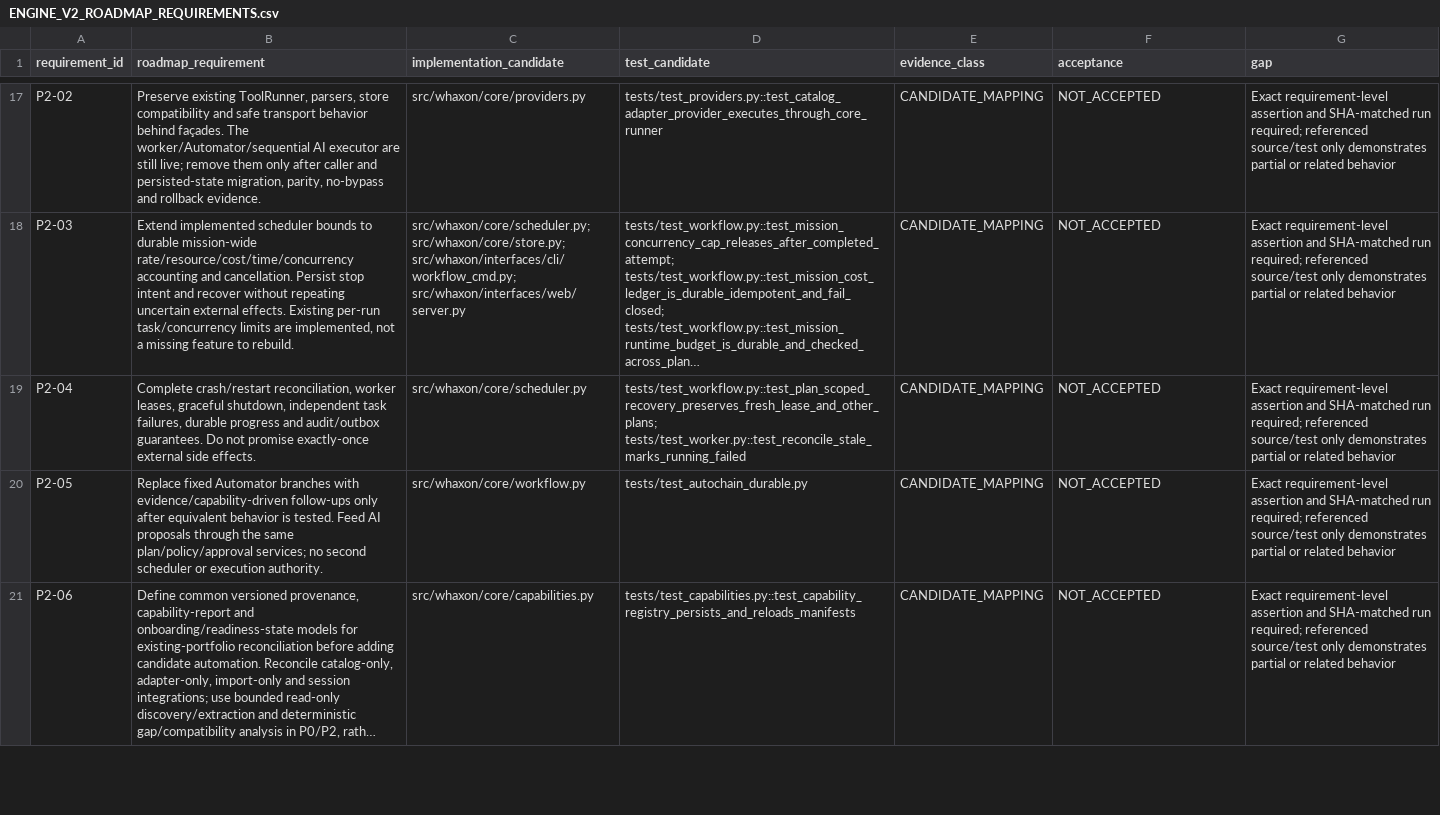
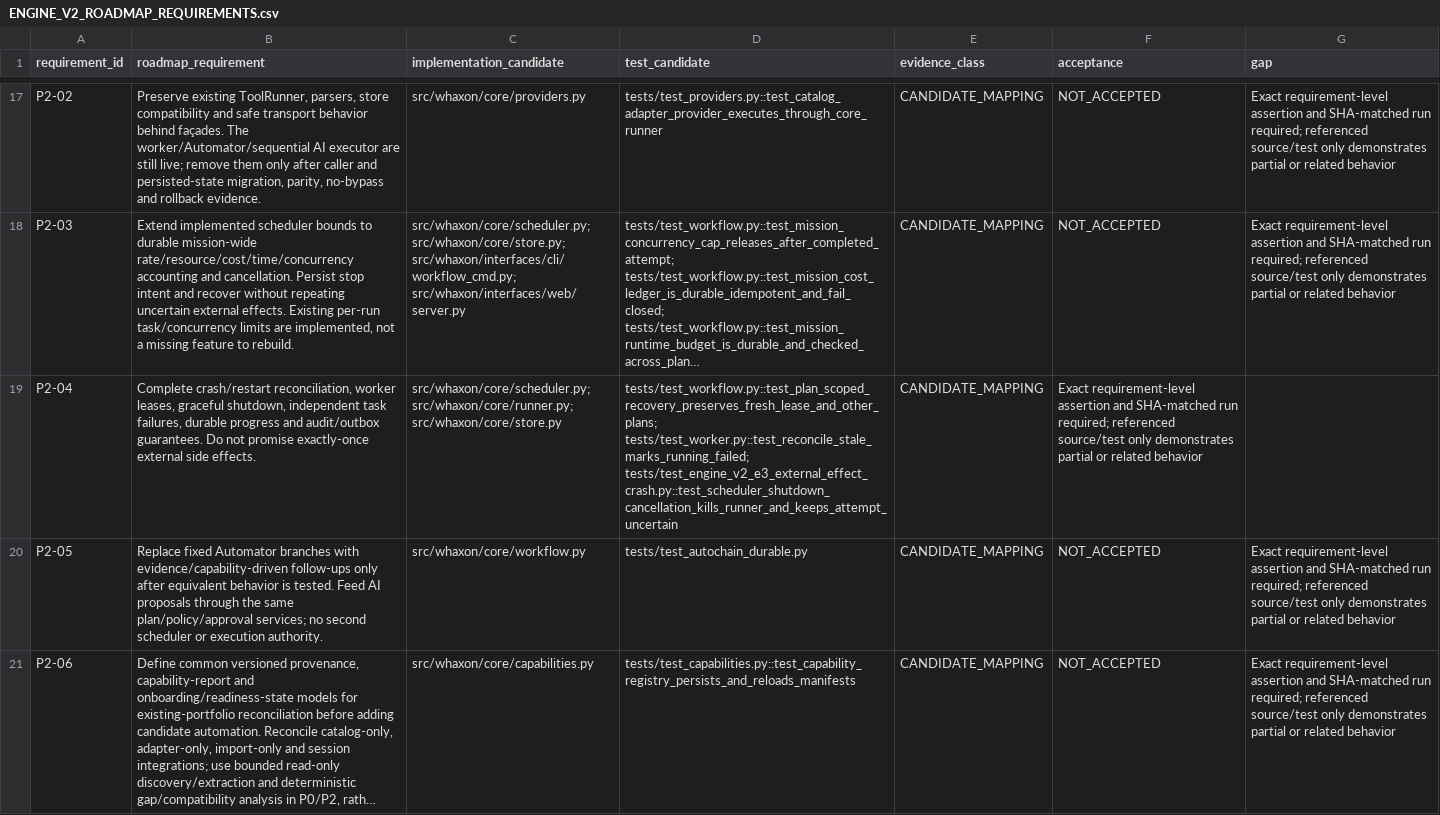
Before and after one commit to andreipath26/WHAXON-AI-Forensics, a CSV file: docs/ENGINE_V2_ROADMAP_REQUIREMENTS.csv, drawn as a sheet; only a part is shown, gaps mark what is left out; long unchanged cells end in …; the diff names each change by its address in the sheet, - before the commit and + after, or states it on an @@ line.

Commit message:
Map V2 cancellation cleanup evidence

```diff
--- a/docs/ENGINE_V2_ROADMAP_REQUIREMENTS.csv
+++ b/docs/ENGINE_V2_ROADMAP_REQUIREMENTS.csv
-C19 (implementation_candidate): src/whaxon/core/scheduler.py
+C19 (implementation_candidate): src/whaxon/core/scheduler.py; src/whaxon/core/runner.py; src/whaxon/core/store.py
-D19 (test_candidate): tests/test_workflow.py::test_plan_scoped_recovery_preserves_fresh_lease_and_other_plans; tests/test_worker.py::test_reconcile_stale_marks_running_failed
+D19 (test_candidate): tests/test_workflow.py::test_plan_scoped_recovery_preserves_fresh_lease_and_other_plans; tests/test_worker.py::test_reconcile_stale_marks_running_failed; tests/test_engine_v2_e3_external_effect_crash.py::test_scheduler_shutdown_cancellation_kills_runner_and_keeps_attempt_uncertain
-F19 (acceptance): NOT_ACCEPTED
+F19 (acceptance): Exact requirement-level assertion and SHA-matched run required; referenced source/test only demonstrates partial or related behavior
-G19 (gap): Exact requirement-level assertion and SHA-matched run required; referenced source/test only demonstrates partial or related behavior
+G19 (gap): (empty)
```
